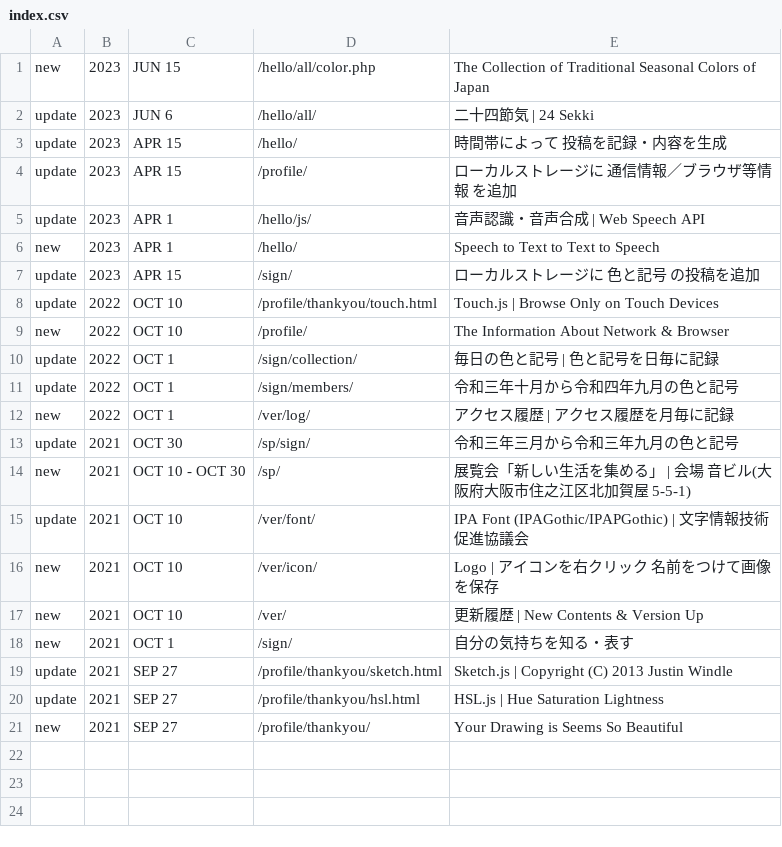
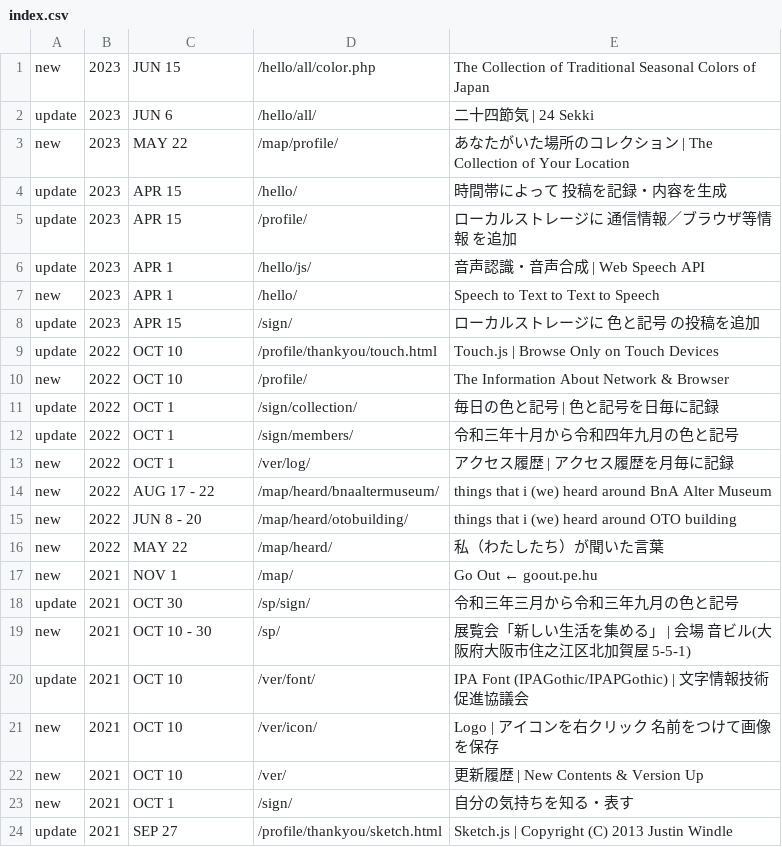
Before and after one commit to c-c-space/.github, a CSV file: ver/index.csv, drawn as a sheet; only a part is shown; the shorter side is filled out with more unchanged rows.

```diff
--- a/ver/index.csv
+++ b/ver/index.csv
@@ -2,2 +2,3 @@ new,2023,JUN 15,"/hello/all/color.php","The Collection of Traditional Seasonal C
 update,2023,JUN 6,"/hello/all/","二十四節気 | 24 Sekki"
+new,2023,MAY 22,"/map/profile/","あなたがいた場所のコレクション | The Collection of Your Location"
 update,2023,APR 15,"/hello/","時間帯によって 投稿を記録・内容を生成"
@@ -12,4 +13,8 @@ update,2022,OCT 1,"/sign/members/","令和三年十月から令和四年九月
 new,2022,OCT 1,"/ver/log/","アクセス履歴 | アクセス履歴を月毎に記録"
+new,2022,AUG 17 - 22,"/map/heard/bnaaltermuseum/","things that i (we) heard around BnA Alter Museum"
+new,2022,JUN 8 - 20,"/map/heard/otobuilding/","things that i (we) heard around OTO building"
+new,2022,MAY 22,"/map/heard/","私（わたしたち）が聞いた言葉"
+new,2021,NOV 1,"/map/","Go Out ← goout.pe.hu"
 update,2021,OCT 30,"/sp/sign/","令和三年三月から令和三年九月の色と記号"
-new,2021,OCT 10 - OCT 30,"/sp/","展覧会「新しい生活を集める」 | 会場 音ビル(大阪府大阪市住之江区北加賀屋 5-5-1)"
+new,2021,OCT 10 - 30,"/sp/","展覧会「新しい生活を集める」 | 会場 音ビル(大阪府大阪市住之江区北加賀屋 5-5-1)"
 update,2021,OCT 10,"/ver/font/","IPA Font (IPAGothic/IPAPGothic) | 文字情報技術促進協議会"
```
Also changed, not shown: ver/past.csv.
